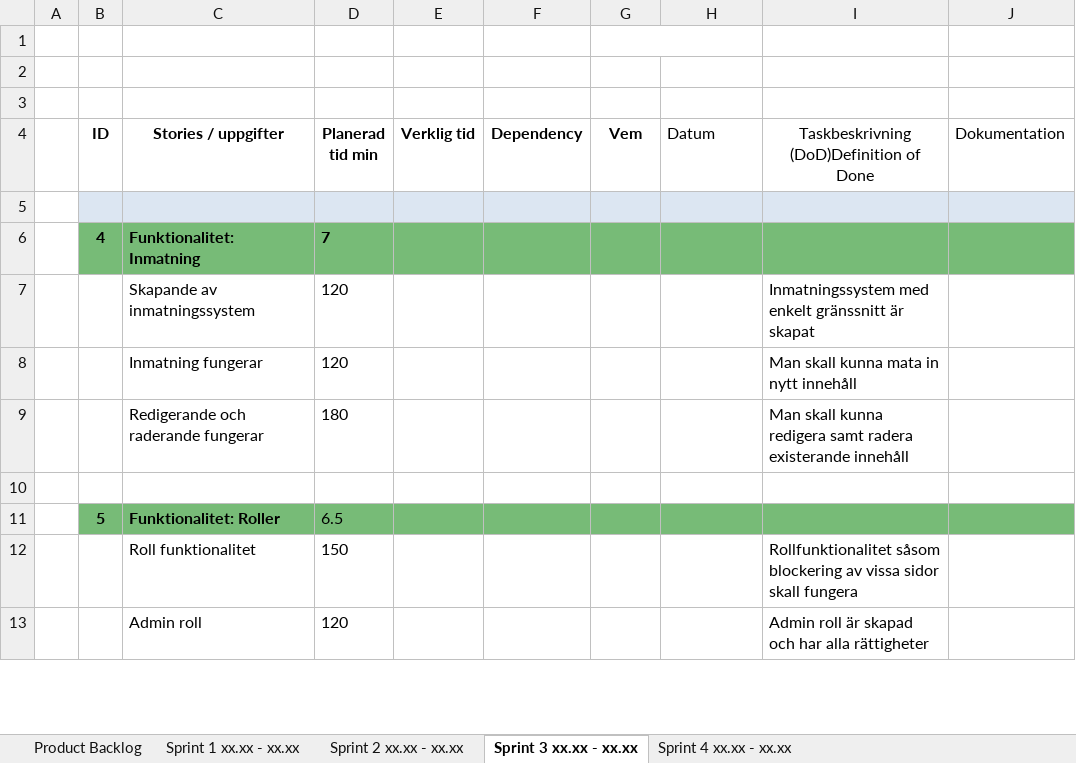
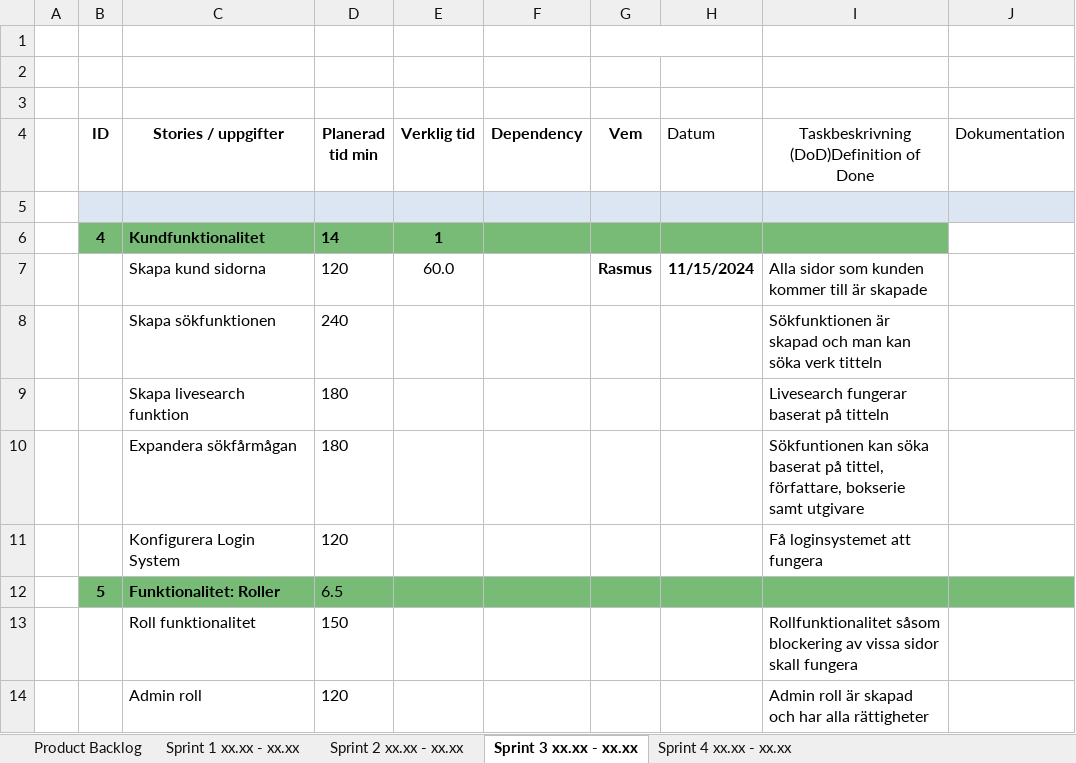
Before and after one commit to RasLin1/qvintus_antikvariat, an Excel workbook: plans/scrum-planering.xlsx, sheet Sprint 3 xx.xx - xx.xx, drawn as a sheet; only a part is shown; values as stored, in another font and other column widths than the file's, no borders; charts and pictures not drawn; removed rows and columns are numbered as before the commit, all else as after; the diff names each change by its address in the sheet, - before the commit and + after, or states it on an @@ line.

```diff
--- a/plans/scrum-planering.xlsx (sheet Sprint 3 xx.xx - xx.xx)
+++ b/plans/scrum-planering.xlsx (sheet Sprint 3 xx.xx - xx.xx)
-row 6:  | 4 | Funktionalitet: Inmatning | 7
-row 7:  |  | Skapande av inmatningssystem | 120 |  |  |  |  | Inmatningssystem med enkelt gränssnitt är skapat
-row 8:  |  | Inmatning fungerar | 120 |  |  |  |  | Man skall kunna mata in nytt innehåll
-row 9:  |  | Redigerande och raderande fungerar | 180 |  |  |  |  | Man skall kunna redigera samt radera existerande innehåll
-row 6: (empty)
+row 6:  | 4 | Kundfunktionalitet | 14 | 1
-B6:I6 fill: none
+B6:I6 fill: #77BB77
+row 7:  |  | Skapa kund sidorna | 120 | 60.0 |  | Rasmus | 11/15/2024 | Alla sidor som kunden kommer till är skapade
+row 8:  |  | Skapa sökfunktionen | 240 |  |  |  |  | Sökfunktionen är skapad och man kan söka verk titteln
+row 9:  |  | Skapa livesearch funktion | 180 |  |  |  |  | Livesearch fungerar baserat på titteln
+row 10:  |  | Expandera sökfårmågan | 180 |  |  |  |  | Sökfuntionen kan söka baserat på tittel, författare, bokserie samt utgivare
+row 11:  |  | Konfigurera Login System | 120 |  |  |  |  | Få loginsystemet att fungera
```
Also changed, not shown: sheet Sprint 2 xx.xx - xx.xx, sheet Product Backlog, charts or pictures, 5 other files.
